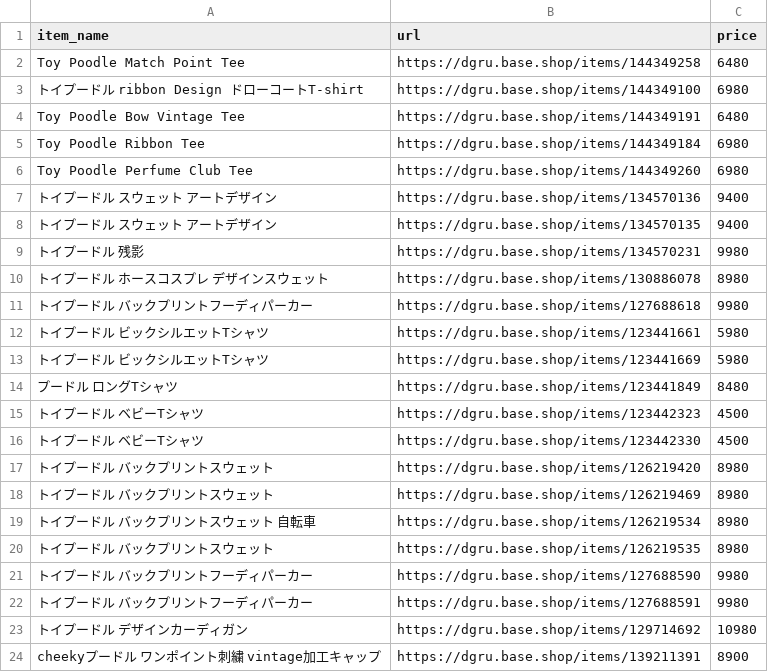
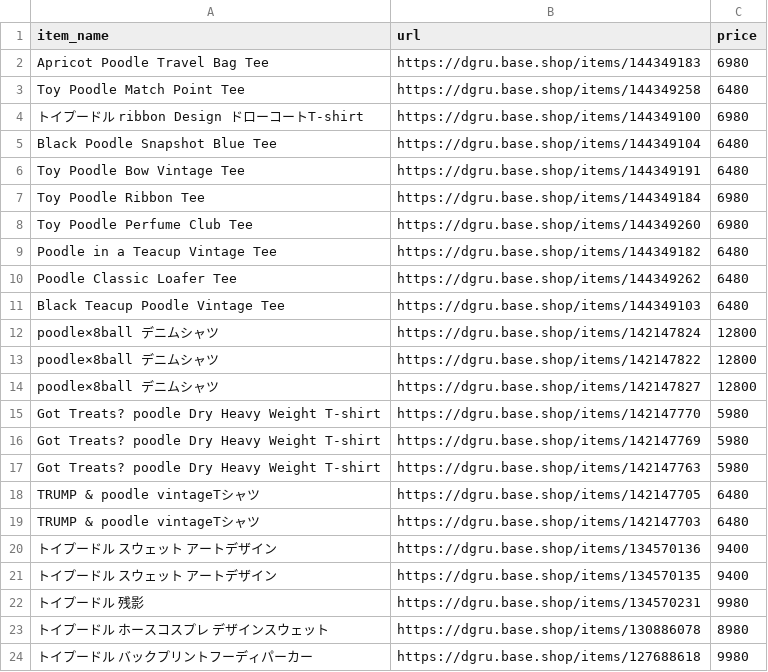
Before and after one commit to takaso123so/dgru-threads, a CSV file: data/products_toypoodle.csv, drawn as a sheet; only a part is shown; the shorter side is filled out with more unchanged rows.

```diff
--- a/data/products_toypoodle.csv
+++ b/data/products_toypoodle.csv
@@ -1,4 +1,6 @@
 item_name,url,price
+Apricot Poodle Travel Bag Tee,https://dgru.base.shop/items/144349183,6980
 Toy Poodle Match Point Tee,https://dgru.base.shop/items/144349258,6480
 トイプードル　ribbon Design ドローコートT-shirt,https://dgru.base.shop/items/144349100,6980
+Black Poodle Snapshot Blue Tee,https://dgru.base.shop/items/144349104,6480
 Toy Poodle Bow Vintage Tee,https://dgru.base.shop/items/144349191,6480
@@ -6,2 +8,13 @@ Toy Poodle Ribbon Tee,https://dgru.base.shop/items/144349184,6980
 Toy Poodle Perfume Club Tee,https://dgru.base.shop/items/144349260,6980
+Poodle in a Teacup Vintage Tee,https://dgru.base.shop/items/144349182,6480
+Poodle Classic Loafer Tee,https://dgru.base.shop/items/144349262,6480
+Black Teacup Poodle Vintage Tee,https://dgru.base.shop/items/144349103,6480
+poodle×8ball　デニムシャツ,https://dgru.base.shop/items/142147824,12800
+poodle×8ball　デニムシャツ,https://dgru.base.shop/items/142147822,12800
+poodle×8ball　デニムシャツ,https://dgru.base.shop/items/142147827,12800
+Got Treats? poodle Dry Heavy Weight T-shirt,https://dgru.base.shop/items/142147770,5980
+Got Treats? poodle Dry Heavy Weight T-shirt,https://dgru.base.shop/items/142147769,5980
+Got Treats? poodle Dry Heavy Weight T-shirt,https://dgru.base.shop/items/142147763,5980
+TRUMP & poodle vintageTシャツ,https://dgru.base.shop/items/142147705,6480
+TRUMP & poodle vintageTシャツ,https://dgru.base.shop/items/142147703,6480
 トイプードル　スウェット　アートデザイン,https://dgru.base.shop/items/134570136,9400
```
Also changed, not shown: 1 other file.
